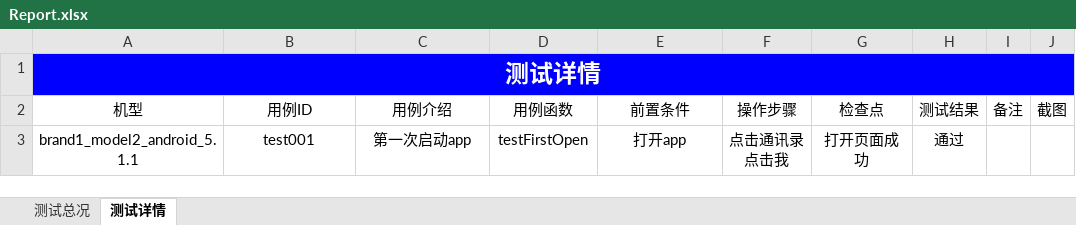
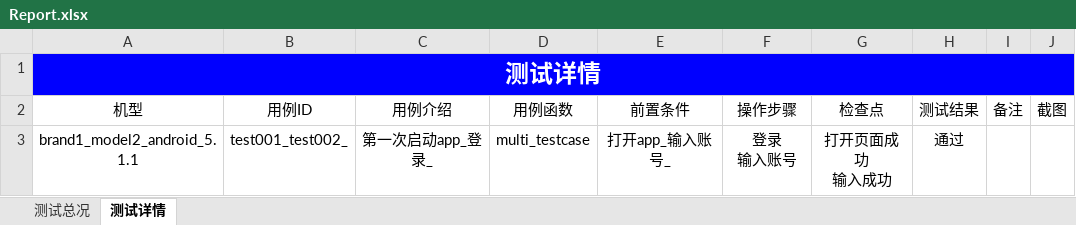
Before and after one commit to mcbobo/learngit, an Excel workbook: auto_appium/app_testProject/Report/Report.xlsx, sheet 测试详情, drawn as a sheet; values as stored, in another font and other column widths than the file's, no borders; ↵ is a line break in a cell; the diff names each change by its address in the sheet, - before the commit and + after, or states it on an @@ line.

```diff
--- a/auto_appium/app_testProject/Report/Report.xlsx (sheet 测试详情)
+++ b/auto_appium/app_testProject/Report/Report.xlsx (sheet 测试详情)
-B3: test001
+B3: test001_test002_
-C3: 第一次启动app
+C3: 第一次启动app_登录_
-D3: testFirstOpen
+D3: multi_testcase
-E3: 打开app
+E3: 打开app_输入账号_
-F3: 点击通讯录 ↵ 点击我
+F3: 登录 ↵ 输入账号
-G3: 打开页面成功
+G3: 打开页面成功 ↵ 输入成功
```
Also changed, not shown: sheet 测试总况, 34 other files.
